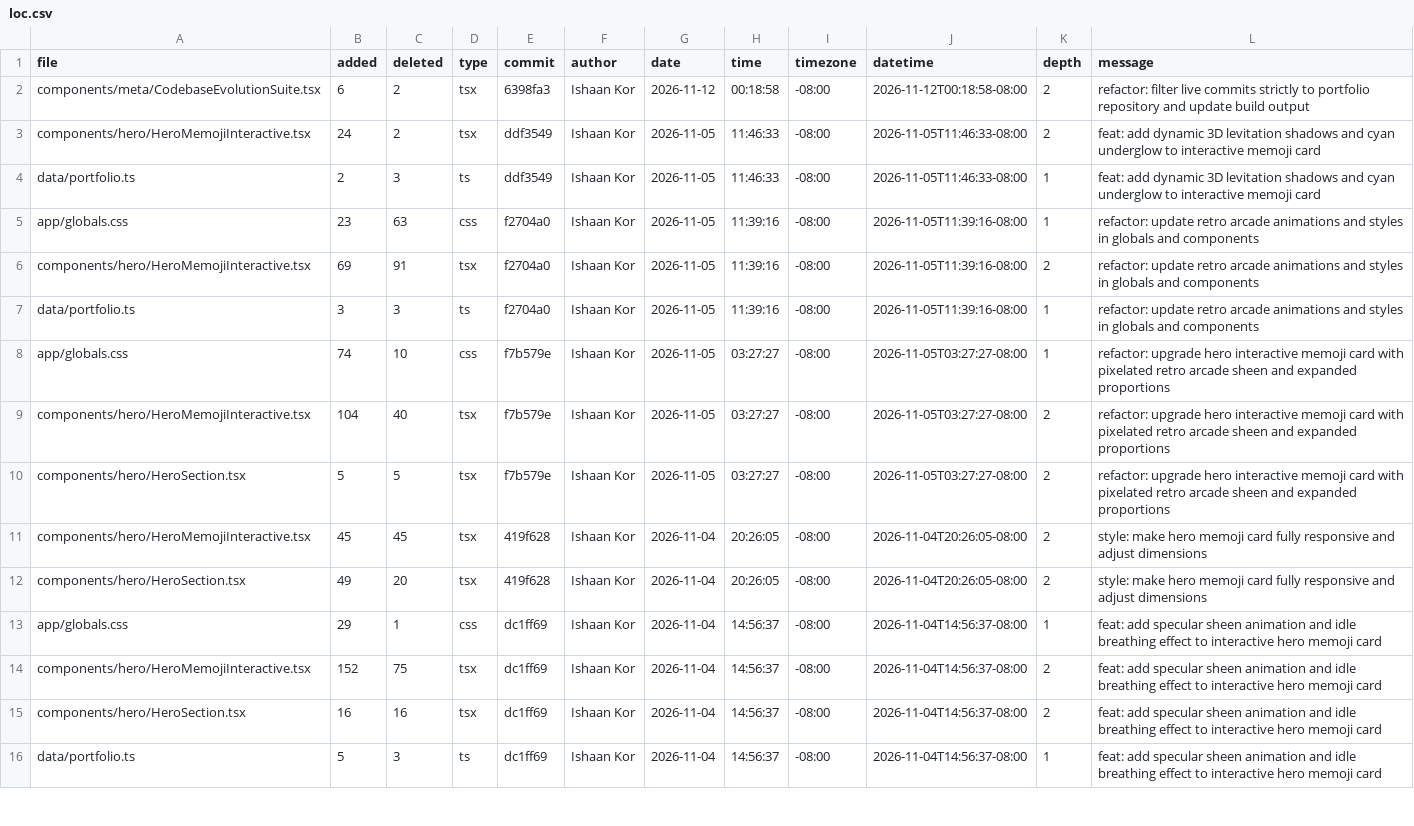
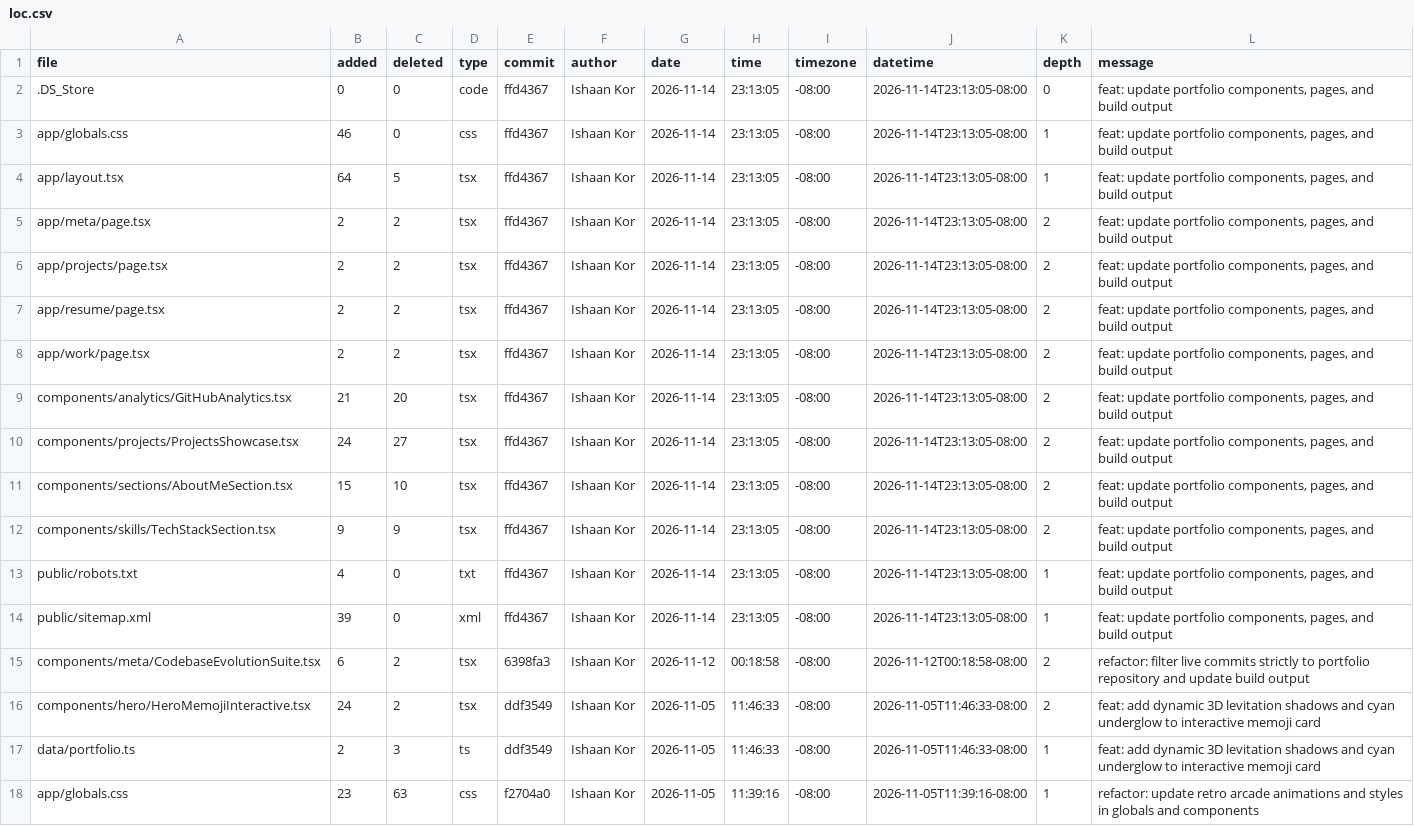
Before and after one commit to ishaankor/my-data-science-portfolio, a CSV file: meta/loc.csv, drawn as a sheet; only a part is shown; the shorter side is filled out with more unchanged rows.

```diff
--- a/meta/loc.csv
+++ b/meta/loc.csv
@@ -1,2 +1,15 @@
 file,added,deleted,type,commit,author,date,time,timezone,datetime,depth,message
+.DS_Store,0,0,code,ffd4367,Ishaan Kor,2026-11-14,23:13:05,-08:00,2026-11-14T23:13:05-08:00,0,"feat: update portfolio components, pages, and build output"
+app/globals.css,46,0,css,ffd4367,Ishaan Kor,2026-11-14,23:13:05,-08:00,2026-11-14T23:13:05-08:00,1,"feat: update portfolio components, pages, and build output"
+app/layout.tsx,64,5,tsx,ffd4367,Ishaan Kor,2026-11-14,23:13:05,-08:00,2026-11-14T23:13:05-08:00,1,"feat: update portfolio components, pages, and build output"
+app/meta/page.tsx,2,2,tsx,ffd4367,Ishaan Kor,2026-11-14,23:13:05,-08:00,2026-11-14T23:13:05-08:00,2,"feat: update portfolio components, pages, and build output"
+app/projects/page.tsx,2,2,tsx,ffd4367,Ishaan Kor,2026-11-14,23:13:05,-08:00,2026-11-14T23:13:05-08:00,2,"feat: update portfolio components, pages, and build output"
+app/resume/page.tsx,2,2,tsx,ffd4367,Ishaan Kor,2026-11-14,23:13:05,-08:00,2026-11-14T23:13:05-08:00,2,"feat: update portfolio components, pages, and build output"
+app/work/page.tsx,2,2,tsx,ffd4367,Ishaan Kor,2026-11-14,23:13:05,-08:00,2026-11-14T23:13:05-08:00,2,"feat: update portfolio components, pages, and build output"
+components/analytics/GitHubAnalytics.tsx,21,20,tsx,ffd4367,Ishaan Kor,2026-11-14,23:13:05,-08:00,2026-11-14T23:13:05-08:00,2,"feat: update portfolio components, pages, and build output"
+components/projects/ProjectsShowcase.tsx,24,27,tsx,ffd4367,Ishaan Kor,2026-11-14,23:13:05,-08:00,2026-11-14T23:13:05-08:00,2,"feat: update portfolio components, pages, and build output"
+components/sections/AboutMeSection.tsx,15,10,tsx,ffd4367,Ishaan Kor,2026-11-14,23:13:05,-08:00,2026-11-14T23:13:05-08:00,2,"feat: update portfolio components, pages, and build output"
+components/skills/TechStackSection.tsx,9,9,tsx,ffd4367,Ishaan Kor,2026-11-14,23:13:05,-08:00,2026-11-14T23:13:05-08:00,2,"feat: update portfolio components, pages, and build output"
+public/robots.txt,4,0,txt,ffd4367,Ishaan Kor,2026-11-14,23:13:05,-08:00,2026-11-14T23:13:05-08:00,1,"feat: update portfolio components, pages, and build output"
+public/sitemap.xml,39,0,xml,ffd4367,Ishaan Kor,2026-11-14,23:13:05,-08:00,2026-11-14T23:13:05-08:00,1,"feat: update portfolio components, pages, and build output"
 components/meta/CodebaseEvolutionSuite.tsx,6,2,tsx,6398fa3,Ishaan Kor,2026-11-12,00:18:58,-08:00,2026-11-12T00:18:58-08:00,2,"refactor: filter live commits strictly to portfolio repository and update build output"
```
Also changed, not shown: public/loc.csv, 2 other files.
